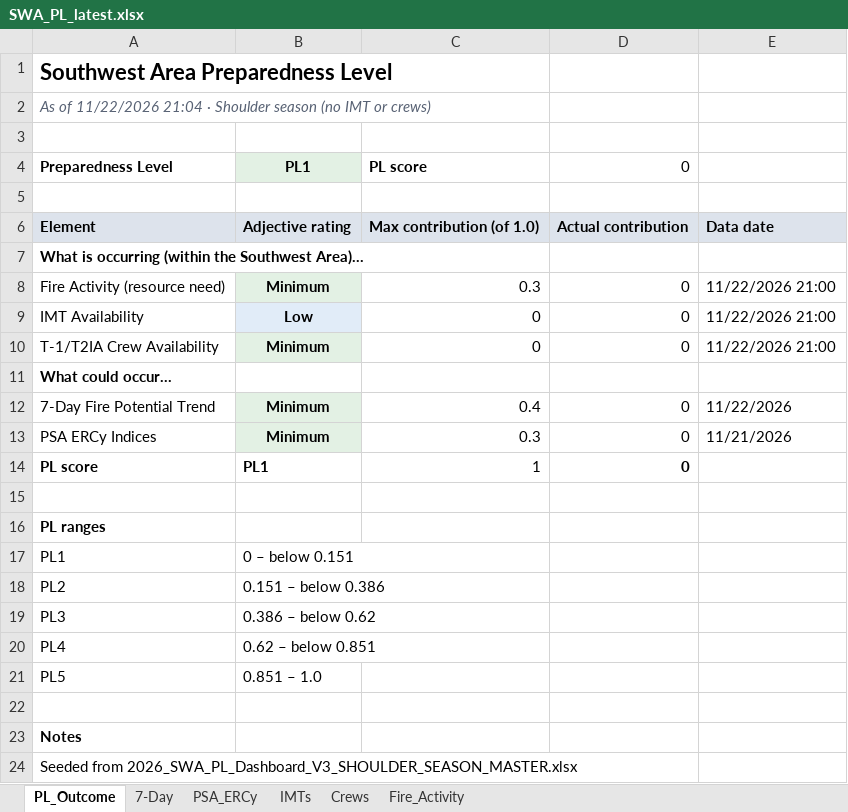
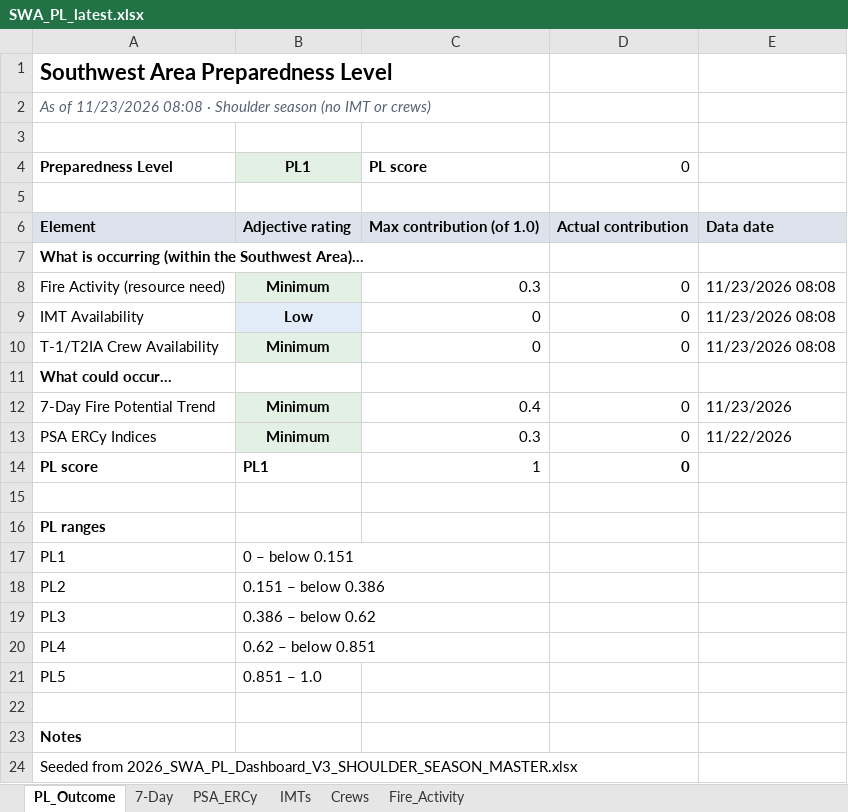
Before and after one commit to SWCCFireWx/sw-pl-tool, an Excel workbook: reports/SWA_PL_latest.xlsx, sheet PL_Outcome, drawn as a sheet; values as stored, in another font and other column widths than the file's, no borders; the diff names each change by its address in the sheet, - before the commit and + after, or states it on an @@ line.

```diff
--- a/reports/SWA_PL_latest.xlsx (sheet PL_Outcome)
+++ b/reports/SWA_PL_latest.xlsx (sheet PL_Outcome)
-A2: As of 11/22/2026 21:04 · Shoulder…
+A2: As of 11/23/2026 08:08 · Shoulder…
-E8:E10: 11/22/2026 21:00
+E8:E10: 11/23/2026 08:08
-E12: 11/22/2026
+E12: 11/23/2026
-E13: 11/21/2026
+E13: 11/22/2026
```
Also changed, not shown: sheet PSA_ERCy, sheet 7-Day, sheet Fire_Activity, sheet IMTs, sheet Crews, 20 other files.
